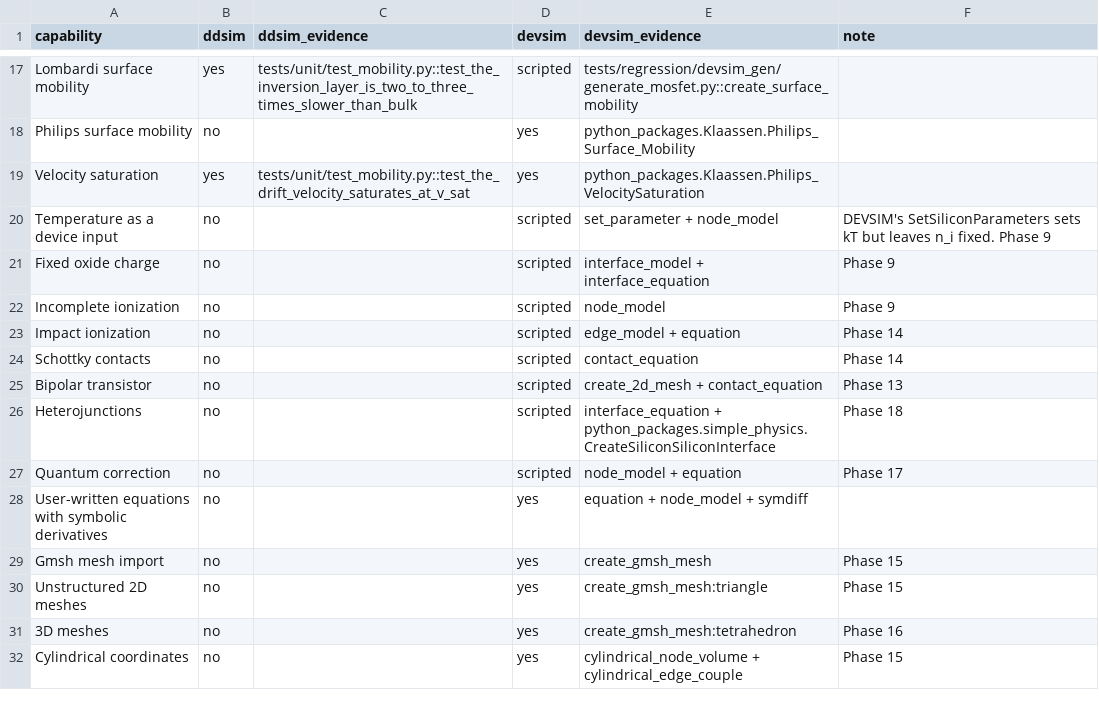
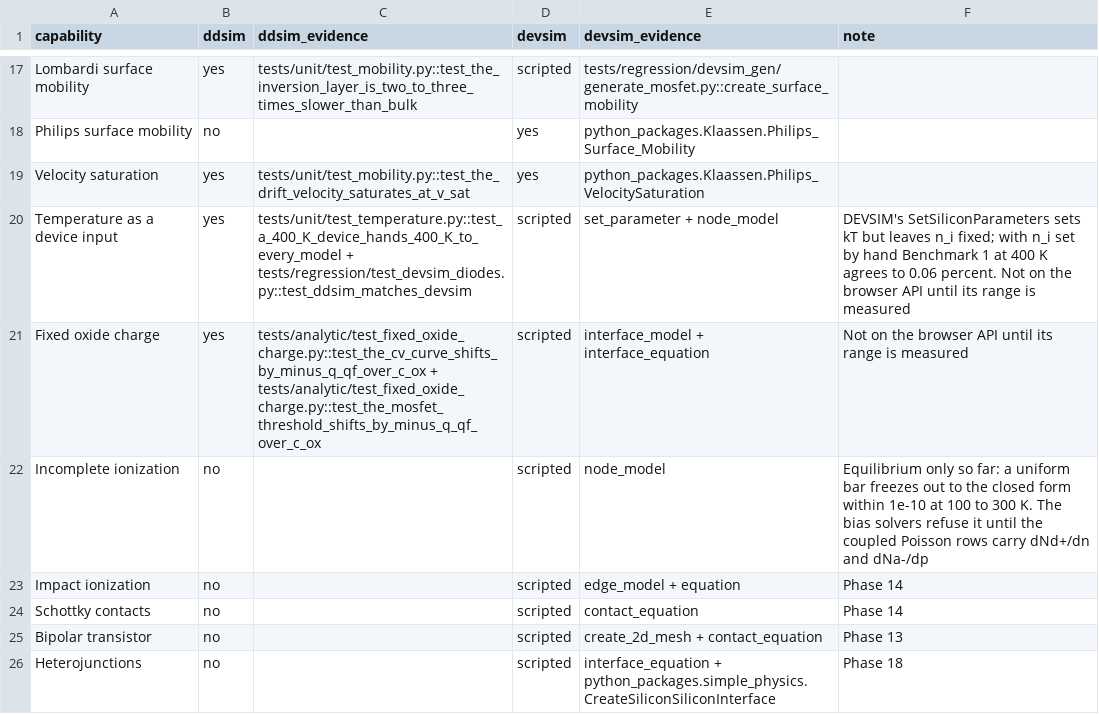
Before and after one commit to yaasshh09/DDSim, a CSV file: data/scoreboard/capabilities.csv, drawn as a sheet; only a part is shown, gaps mark what is left out; the shorter side is filled out with more unchanged rows.

Commit message:
scoreboard: temperature and fixed oxide charge are capabilities now

```diff
--- a/data/scoreboard/capabilities.csv
+++ b/data/scoreboard/capabilities.csv
@@ -19,5 +19,5 @@ Philips surface mobility,no,,yes,python_packages.Klaassen.Philips_Surface_Mobili
 Velocity saturation,yes,tests/unit/test_mobility.py::test_the_drift_velocity_saturates_at_v_sat,yes,python_packages.Klaassen.Philips_VelocitySaturation,
-Temperature as a device input,no,,scripted,set_parameter + node_model,DEVSIM's SetSiliconParameters sets kT but leaves n_i fixed. Phase 9
-Fixed oxide charge,no,,scripted,interface_model + interface_equation,Phase 9
-Incomplete ionization,no,,scripted,node_model,Phase 9
+Temperature as a device input,yes,tests/unit/test_temperature.py::test_a_400_K_device_hands_400_K_to_every_model + tests/regression/test_devsim_diodes.py::test_ddsim_matches_devsim,scripted,set_parameter + node_model,DEVSIM's SetSiliconParameters sets kT but leaves n_i fixed; with n_i set by hand Benchmark 1 at 400 K agrees to 0.06 percent. Not on the browser API until its range is measured
+Fixed oxide charge,yes,tests/analytic/test_fixed_oxide_charge.py::test_the_cv_curve_shifts_by_minus_q_qf_over_c_ox + tests/analytic/test_fixed_oxide_charge.py::test_the_mosfet_threshold_shifts_by_minus_q_qf_over_c_ox,scripted,interface_model + interface_equation,Not on the browser API until its range is measured
+Incomplete ionization,no,,scripted,node_model,Equilibrium only so far: a uniform bar freezes out to the closed form within 1e-10 at 100 to 300 K. The bias solvers refuse it until the coupled Poisson rows carry dNd+/dn and dNa-/dp
 Impact ionization,no,,scripted,edge_model + equation,Phase 14
```
Also changed, not shown: 2 other files.
